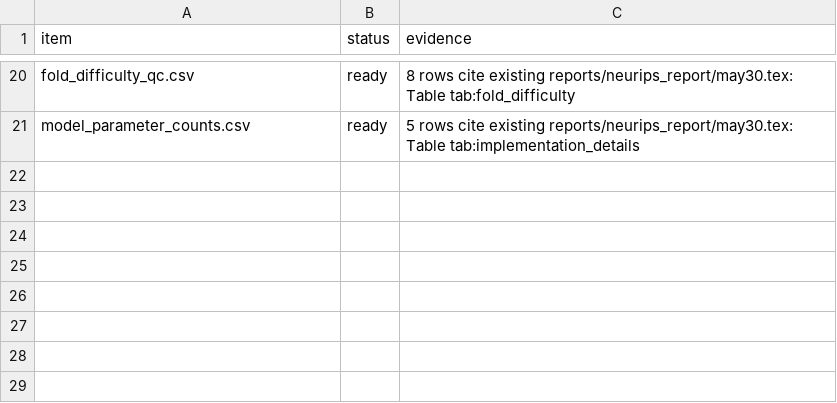
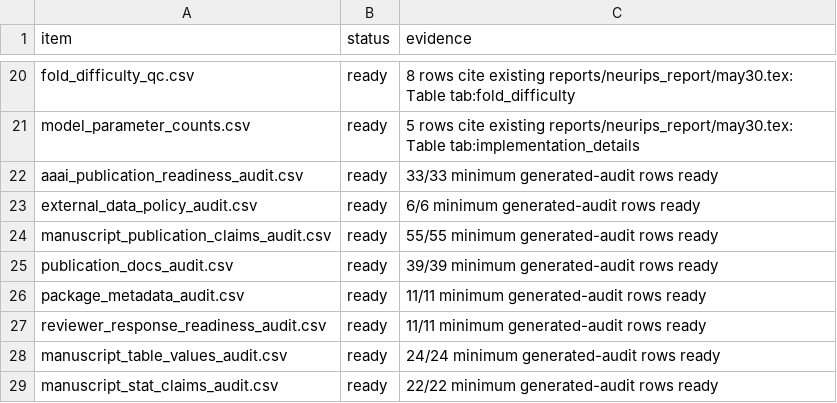
Before and after one commit to XialeiH/ReGraph-VLM, a CSV file: preproc_v0/repetition_familiarity/results/final_tables/publication_artifact_provenance_audit.csv, drawn as a sheet; only a part is shown, gaps mark what is left out; the diff names each change by its address in the sheet, - before the commit and + after, or states it on an @@ line.

Commit message:
Cover generated audits in provenance preflight

```diff
--- a/preproc_v0/repetition_familiarity/results/final_tables/publication_artifact_provenance_audit.csv
+++ b/preproc_v0/repetition_familiarity/results/final_tables/publication_artifact_provenance_audit.csv
+row 22: aaai_publication_readiness_audit.csv | ready | 33/33 minimum generated-audit rows ready
+row 23: external_data_policy_audit.csv | ready | 6/6 minimum generated-audit rows ready
+row 24: manuscript_publication_claims_audit.csv | ready | 55/55 minimum generated-audit rows ready
+row 25: publication_docs_audit.csv | ready | 39/39 minimum generated-audit rows ready
+row 26: package_metadata_audit.csv | ready | 11/11 minimum generated-audit rows ready
+row 27: reviewer_response_readiness_audit.csv | ready | 11/11 minimum generated-audit rows ready
+row 28: manuscript_table_values_audit.csv | ready | 24/24 minimum generated-audit rows ready
+row 29: manuscript_stat_claims_audit.csv | ready | 22/22 minimum generated-audit rows ready
```
Also changed, not shown: preproc_v0/repetition_familiarity/results/final_tables/anonymous_bundle_manifest.csv, 6 other files.
